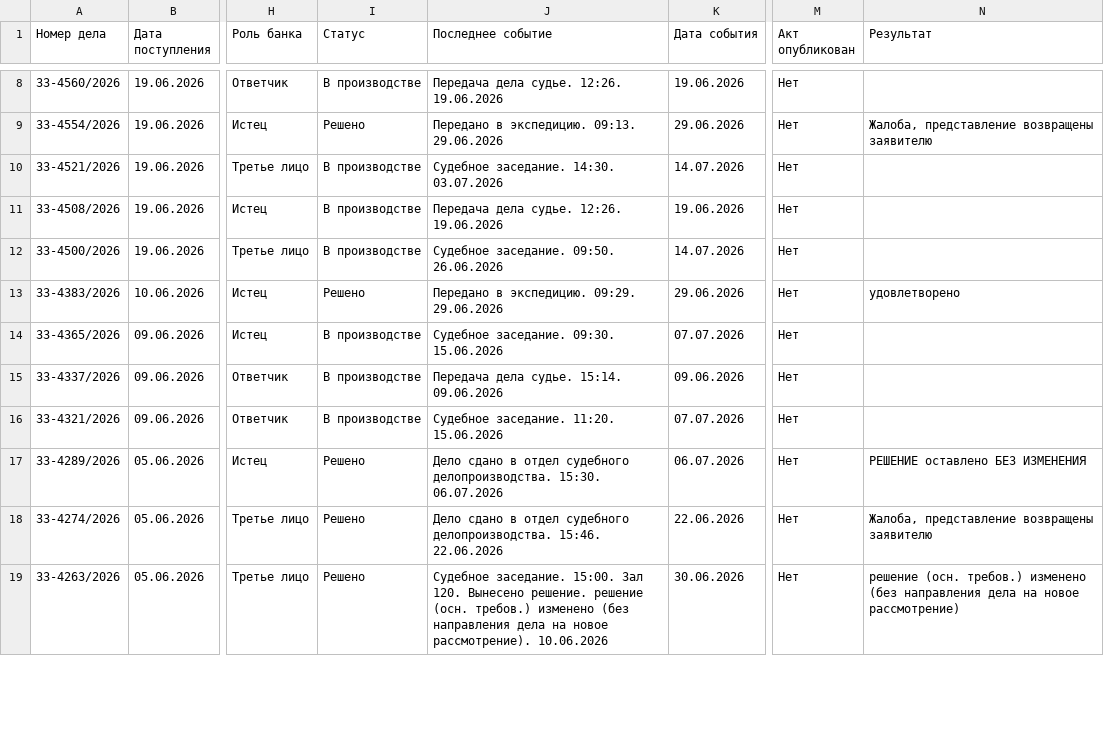
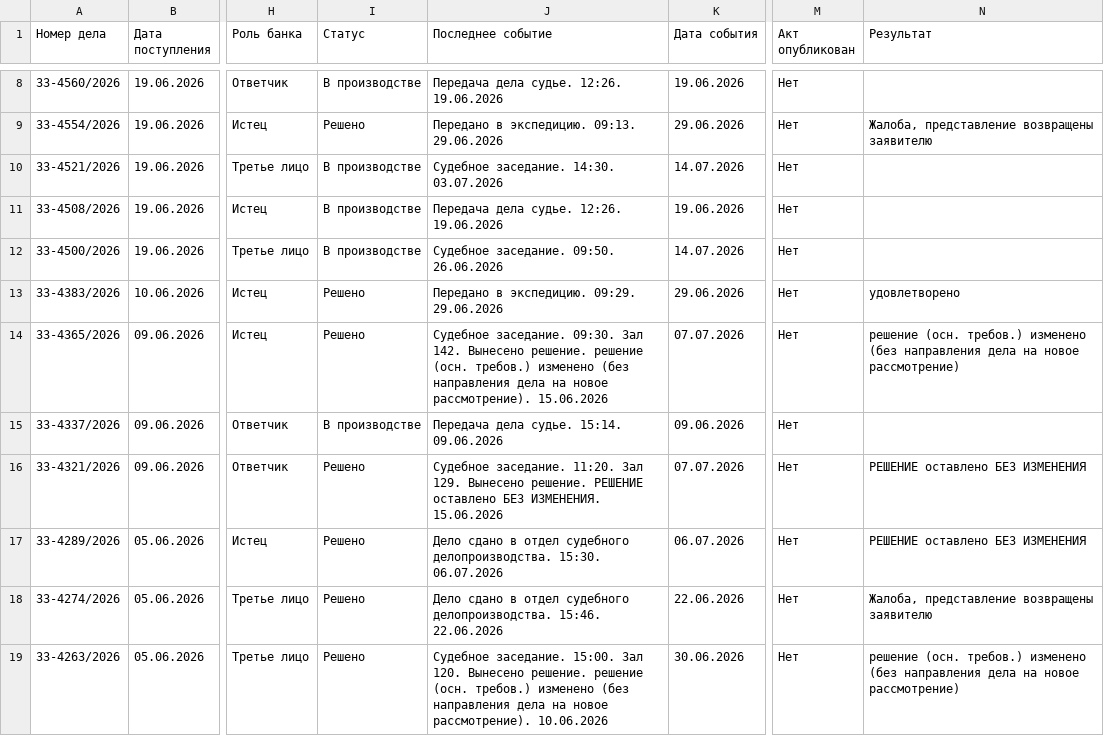
Before and after one commit to SelivanovAS/dashboard, a CSV file: data/sberbank_cases.csv, drawn as a sheet; only a part is shown, gaps mark what is left out; the diff covers the shown part only; the diff names each change by its address in the sheet, - before the commit and + after, or states it on an @@ line.

```diff
--- a/data/sberbank_cases.csv
+++ b/data/sberbank_cases.csv
-I14 (Статус): В производстве
+I14 (Статус): Решено
-J14 (Последнее событие): …заседание. 09:30. 15.06.2026
+J14 (Последнее событие): …заседание. 09:30. Зал 142. Вынесено решение. решение (осн. требов.) изменено (без направления дела на новое рассмотрение). 15.06.2026
-N14 (Результат): (empty)
+N14 (Результат): решение (осн. требов.) изменено (без направления дела на новое рассмотрение)
-I16 (Статус): В производстве
+I16 (Статус): Решено
-J16 (Последнее событие): …заседание. 11:20. 15.06.2026
+J16 (Последнее событие): …заседание. 11:20. Зал 129. Вынесено решение. РЕШЕНИЕ оставлено БЕЗ ИЗМЕНЕНИЯ. 15.06.2026
-N16 (Результат): (empty)
+N16 (Результат): РЕШЕНИЕ оставлено БЕЗ ИЗМЕНЕНИЯ
```
Also changed, not shown: 15 edited cells elsewhere in this file, 6 other files.
